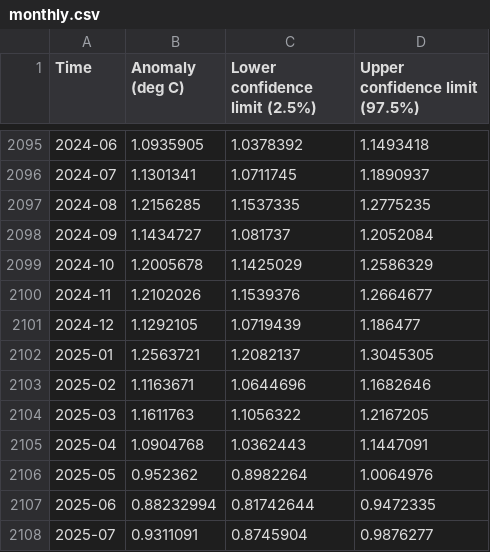
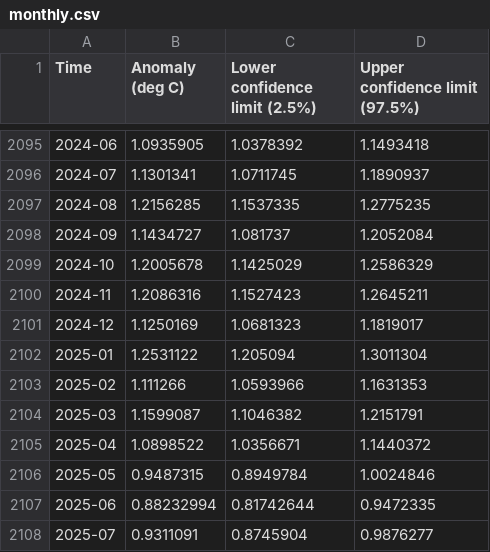
Before and after one commit to stormrisk/stormrisk.github.io, a CSV file: monthly.csv, drawn as a sheet; only a part is shown, gaps mark what is left out; the diff covers the shown part only.

```diff
--- a/monthly.csv
+++ b/monthly.csv
@@ -2099,9 +2099,9 @@ Time,Anomaly (deg C),Lower confidence limit (2.5%),Upper confidence limit (97.5%
 2024-10,1.2005678,1.1425029,1.2586329
-2024-11,1.2102026,1.1539376,1.2664677
-2024-12,1.1292105,1.0719439,1.186477
-2025-01,1.2563721,1.2082137,1.3045305
-2025-02,1.1163671,1.0644696,1.1682646
-2025-03,1.1611763,1.1056322,1.2167205
-2025-04,1.0904768,1.0362443,1.1447091
-2025-05,0.952362,0.8982264,1.0064976
+2024-11,1.2086316,1.1527423,1.2645211
+2024-12,1.1250169,1.0681323,1.1819017
+2025-01,1.2531122,1.205094,1.3011304
+2025-02,1.111266,1.0593966,1.1631353
+2025-03,1.1599087,1.1046382,1.2151791
+2025-04,1.0898522,1.0356671,1.1440372
+2025-05,0.9487315,0.8949784,1.0024846
 2025-06,0.88232994,0.81742644,0.9472335
```
Also changed, not shown: 6 added rows and 9 edited cells elsewhere in this file, trend.csv, 2 other files.
